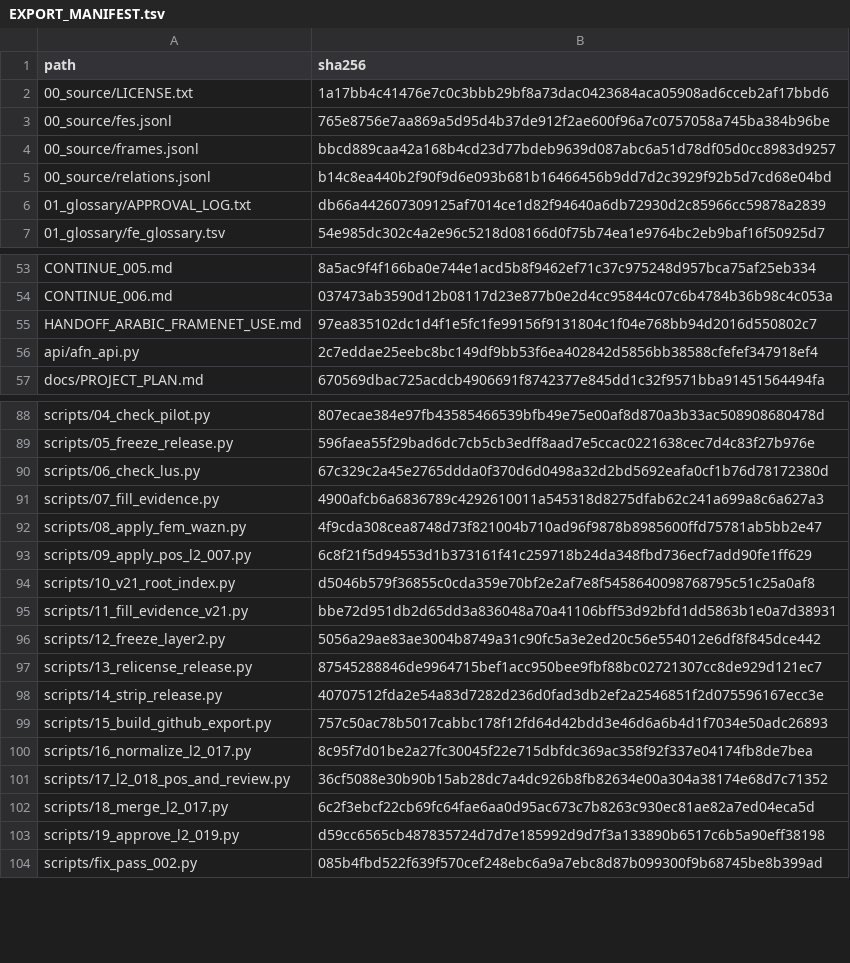
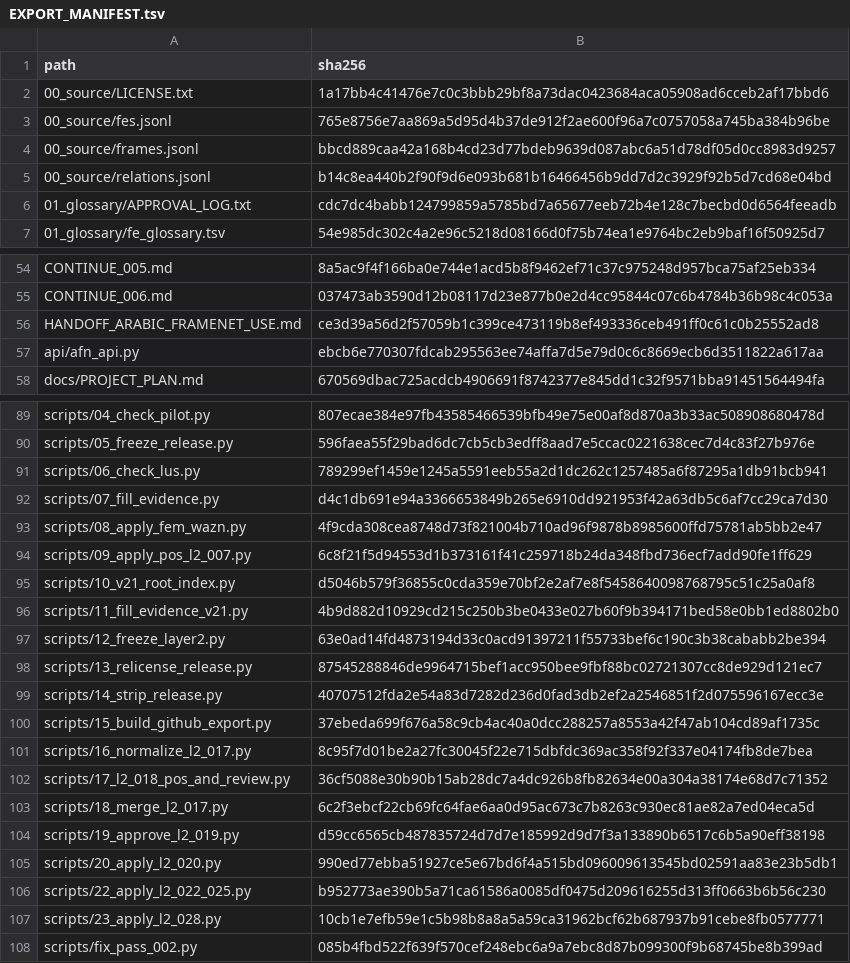
Before and after one commit to hhiyassat/arabic-framenet, a TSV file: EXPORT_MANIFEST.tsv, drawn as a sheet; only a part is shown, gaps mark what is left out; the diff covers the shown part only.

```diff
--- a/EXPORT_MANIFEST.tsv
+++ b/EXPORT_MANIFEST.tsv
@@ -5,3 +5,3 @@ path	sha256
 00_source/relations.jsonl	b14c8ea440b2f90f9d6e093b681b16466456b9dd7d2c3929f92b5d7cd68e04bd
-01_glossary/APPROVAL_LOG.txt	db66a442607309125af7014ce1d82f94640a6db72930d2c85966cc59878a2839
+01_glossary/APPROVAL_LOG.txt	cdc7dc4babb124799859a5785bd7a65677eeb72b4e128c7becbd0d6564feeadb
 01_glossary/fe_glossary.tsv	54e985dc302c4a2e96c5218d08166d0f75b74ea1e9764bc2eb9baf16f50925d7
@@ -54,4 +55,4 @@ CONTINUE_005.md	8a5ac9f4f166ba0e744e1acd5b8f9462ef71c37c975248d957bca75af25eb334
 CONTINUE_006.md	037473ab3590d12b08117d23e877b0e2d4cc95844c07c6b4784b36b98c4c053a
-HANDOFF_ARABIC_FRAMENET_USE.md	97ea835102dc1d4f1e5fc1fe99156f9131804c1f04e768bb94d2016d550802c7
-api/afn_api.py	2c7eddae25eebc8bc149df9bb53f6ea402842d5856bb38588cfefef347918ef4
+HANDOFF_ARABIC_FRAMENET_USE.md	ce3d39a56d2f57059b1c399ce473119b8ef493336ceb491ff0c61c0b25552ad8
+api/afn_api.py	ebcb6e770307fdcab295563ee74affa7d5e79d0c6c8669ecb6d3511822a617aa
 docs/PROJECT_PLAN.md	670569dbac725acdcb4906691f8742377e845dd1c32f9571bba91451564494fa
@@ -89,4 +90,4 @@ scripts/04_check_pilot.py	807ecae384e97fb43585466539bfb49e75e00af8d870a3b33ac508
 scripts/05_freeze_release.py	596faea55f29bad6dc7cb5cb3edff8aad7e5ccac0221638cec7d4c83f27b976e
-scripts/06_check_lus.py	67c329c2a45e2765ddda0f370d6d0498a32d2bd5692eafa0cf1b76d78172380d
-scripts/07_fill_evidence.py	4900afcb6a6836789c4292610011a545318d8275dfab62c241a699a8c6a627a3
+scripts/06_check_lus.py	789299ef1459e1245a5591eeb55a2d1dc262c1257485a6f87295a1db91bcb941
+scripts/07_fill_evidence.py	d4c1db691e94a3366653849b265e6910dd921953f42a63db5c6af7cc29ca7d30
 scripts/08_apply_fem_wazn.py	4f9cda308cea8748d73f821004b710ad96f9878b8985600ffd75781ab5bb2e47
@@ -94,7 +95,7 @@ scripts/09_apply_pos_l2_007.py	6c8f21f5d94553d1b373161f41c259718b24da348fbd736ec
 scripts/10_v21_root_index.py	d5046b579f36855c0cda359e70bf2e2af7e8f5458640098768795c51c25a0af8
-scripts/11_fill_evidence_v21.py	bbe72d951db2d65dd3a836048a70a41106bff53d92bfd1dd5863b1e0a7d38931
-scripts/12_freeze_layer2.py	5056a29ae83ae3004b8749a31c90fc5a3e2ed20c56e554012e6df8f845dce442
+scripts/11_fill_evidence_v21.py	4b9d882d10929cd215c250b3be0433e027b60f9b394171bed58e0bb1ed8802b0
+scripts/12_freeze_layer2.py	63e0ad14fd4873194d33c0acd91397211f55733bef6c190c3b38cababb2be394
 scripts/13_relicense_release.py	87545288846de9964715bef1acc950bee9fbf88bc02721307cc8de929d121ec7
 scripts/14_strip_release.py	40707512fda2e54a83d7282d236d0fad3db2ef2a2546851f2d075596167ecc3e
-scripts/15_build_github_export.py	757c50ac78b5017cabbc178f12fd64d42bdd3e46d6a6b4d1f7034e50adc26893
+scripts/15_build_github_export.py	37ebeda699f676a58c9cb4ac40a0dcc288257a8553a42f47ab104cd89af1735c
 scripts/16_normalize_l2_017.py	8c95f7d01be2a27fc30045f22e715dbfdc369ac358f92f337e04174fb8de7bea
@@ -103,2 +104,5 @@ scripts/18_merge_l2_017.py	6c2f3ebcf22cb69fc64fae6aa0d95ac673c7b8263c930ec81ae82
 scripts/19_approve_l2_019.py	d59cc6565cb487835724d7d7e185992d9d7f3a133890b6517c6b5a90eff38198
+scripts/20_apply_l2_020.py	990ed77ebba51927ce5e67bd6f4a515bd096009613545bd02591aa83e23b5db1
+scripts/22_apply_l2_022_025.py	b952773ae390b5a71ca61586a0085df0475d209616255d313ff0663b6b56c230
+scripts/23_apply_l2_028.py	10cb1e7efb59e1c5b98b8a8a5a59ca31962bcf62b687937b91cebe8fb0577771
 scripts/fix_pass_002.py	085b4fbd522f639f570cef248ebc6a9a7ebc8d87b099300f9b68745be8b399ad
```
Also changed, not shown: 3 added rows, 2 removed rows and 21 edited cells elsewhere in this file, 31 other files.
